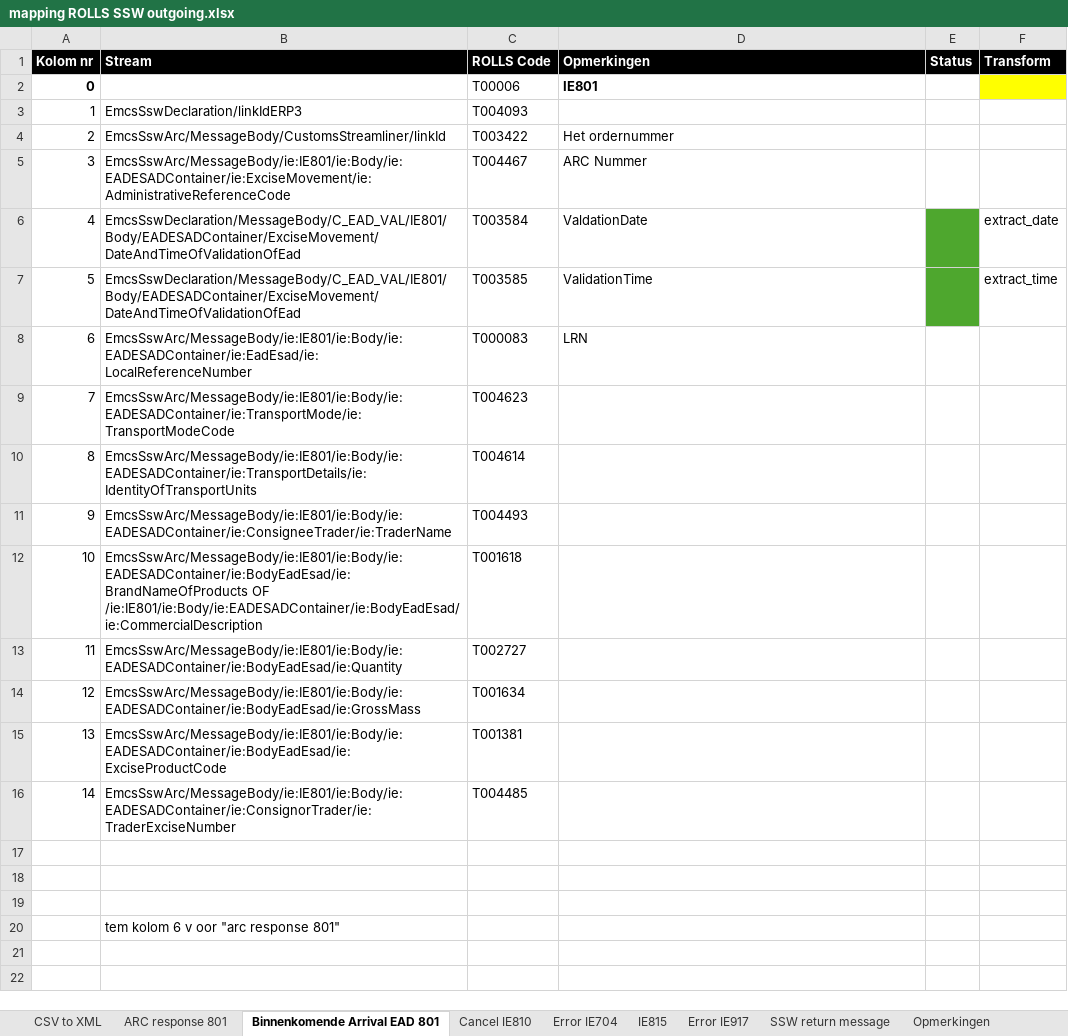
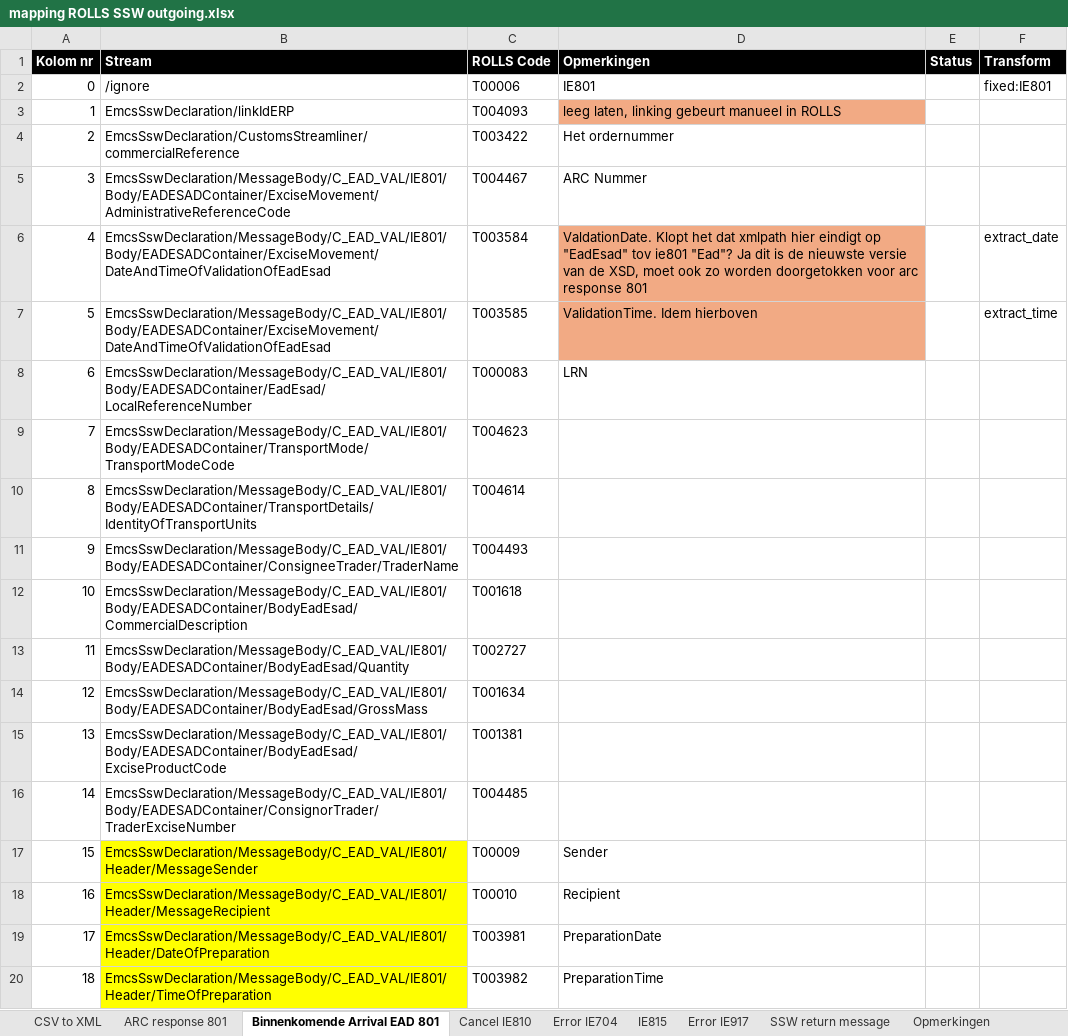
Before and after one commit to delibertarier/FileProcessor, an Excel workbook: examples/mapping ROLLS SSW outgoing.xlsx, sheet Binnenkomende Arrival EAD 801, drawn as a sheet; values as stored, in another font and other column widths than the file's, no borders; conditional formats not drawn; removed rows and columns are numbered as before the commit, all else as after; the diff names each change by its address in the sheet, - before the commit and + after, or states it on an @@ line.

```diff
--- a/examples/mapping ROLLS SSW outgoing.xlsx (sheet Binnenkomende Arrival EAD 801)
+++ b/examples/mapping ROLLS SSW outgoing.xlsx (sheet Binnenkomende Arrival EAD 801)
-A2 bold: on
+A2 bold: off
-B2 (Stream): (empty)
+B2 (Stream): /ignore
-D2 bold: on
+D2 bold: off
-F2 (Transform): (empty)
+F2 (Transform): fixed:IE801
-F2 fill: #FFFF00
+F2 fill: none
-B3 (Stream): EmcsSswDeclaration/linkIdERP3
+B3 (Stream): EmcsSswDeclaration/linkIdERP
-D3 (Opmerkingen): (empty)
+D3 (Opmerkingen): leeg laten, linking gebeurt manueel in ROLLS
-D3 fill: none
+D3 fill: #F2AA84
-B4 (Stream): EmcsSswArc/MessageBody/CustomsStreamliner/linkId
+B4 (Stream): EmcsSswDeclaration/CustomsStreamliner/commercialReference
-B5 (Stream): EmcsSswArc/MessageBody/ie:IE801/ie:Body/ie:EADESADContainer/ie:ExciseMovement/ie:AdministrativeReferenceCode
+B5 (Stream): EmcsSswDeclaration/MessageBody/C_EAD_VAL/IE801/Body/EADESADContainer/ExciseMovement/AdministrativeReferenceCode
-B6:B7 (Stream): EmcsSswDeclaration/MessageBody/C_EAD_VAL/IE801/Body/EADESADContainer/ExciseMovement/DateAndTimeOfValidationOfEad
+B6:B7 (Stream): EmcsSswDeclaration/MessageBody/C_EAD_VAL/IE801/Body/EADESADContainer/ExciseMovement/DateAndTimeOfValidationOfEadEsad
-D6 (Opmerkingen): ValdationDate
+D6 (Opmerkingen): ValdationDate. Klopt het dat xmlpath hier eindigt op "EadEsad" tov ie801 "Ead"? Ja dit is de nieuwste versie van de XSD, moet ook zo worden doorgetokken voor arc response 801
-D6:D7 fill: none
+D6:D7 fill: #F2AA84
-E6:E7 fill: #4EA72E
+E6:E7 fill: none
-D7 (Opmerkingen): ValidationTime
+D7 (Opmerkingen): ValidationTime. Idem hierboven
-B8 (Stream): EmcsSswArc/MessageBody/ie:IE801/ie:Body/ie:EADESADContainer/ie:EadEsad/ie:LocalReferenceNumber
+B8 (Stream): EmcsSswDeclaration/MessageBody/C_EAD_VAL/IE801/Body/EADESADContainer/EadEsad/LocalReferenceNumber
-B9 (Stream): EmcsSswArc/MessageBody/ie:IE801/ie:Body/ie:EADESADContainer/ie:TransportMode/ie:TransportModeCode
+B9 (Stream): EmcsSswDeclaration/MessageBody/C_EAD_VAL/IE801/Body/EADESADContainer/TransportMode/TransportModeCode
-B10 (Stream): EmcsSswArc/MessageBody/ie:IE801/ie:Body/ie:EADESADContainer/ie:TransportDetails/ie:IdentityOfTransportUnits
+B10 (Stream): EmcsSswDeclaration/MessageBody/C_EAD_VAL/IE801/Body/EADESADContainer/TransportDetails/IdentityOfTransportUnits
-B11 (Stream): EmcsSswArc/MessageBody/ie:IE801/ie:Body/ie:EADESADContainer/ie:ConsigneeTrader/ie:TraderName
+B11 (Stream): EmcsSswDeclaration/MessageBody/C_EAD_VAL/IE801/Body/EADESADContainer/ConsigneeTrader/TraderName
-B12 (Stream): EmcsSswArc/MessageBody/ie:IE801/ie:Body/ie:EADESADContainer/ie:BodyEadEsad/ie:BrandNameOfProducts OF /ie:IE801/ie:Body/ie:EADESADContainer/ie:BodyEadEsad/ie:CommercialDescription
+B12 (Stream): EmcsSswDeclaration/MessageBody/C_EAD_VAL/IE801/Body/EADESADContainer/BodyEadEsad/CommercialDescription
-B13 (Stream): EmcsSswArc/MessageBody/ie:IE801/ie:Body/ie:EADESADContainer/ie:BodyEadEsad/ie:Quantity
+B13 (Stream): EmcsSswDeclaration/MessageBody/C_EAD_VAL/IE801/Body/EADESADContainer/BodyEadEsad/Quantity
-B14 (Stream): EmcsSswArc/MessageBody/ie:IE801/ie:Body/ie:EADESADContainer/ie:BodyEadEsad/ie:GrossMass
+B14 (Stream): EmcsSswDeclaration/MessageBody/C_EAD_VAL/IE801/Body/EADESADContainer/BodyEadEsad/GrossMass
-B15 (Stream): EmcsSswArc/MessageBody/ie:IE801/ie:Body/ie:EADESADContainer/ie:BodyEadEsad/ie:ExciseProductCode
+B15 (Stream): EmcsSswDeclaration/MessageBody/C_EAD_VAL/IE801/Body/EADESADContainer/BodyEadEsad/ExciseProductCode
-B16 (Stream): EmcsSswArc/MessageBody/ie:IE801/ie:Body/ie:EADESADContainer/ie:ConsignorTrader/ie:TraderExciseNumber
+B16 (Stream): EmcsSswDeclaration/MessageBody/C_EAD_VAL/IE801/Body/EADESADContainer/ConsignorTrader/TraderExciseNumber
-row 17: (empty)
+row 17: 15 | EmcsSswDeclaration/MessageBody/C_EAD_VAL/IE801/Header/MessageSender | T00009 | Sender
-B17:B19 fill: none
+B17:B19 fill: #FFFF00
-row 18: (empty)
+row 18: 16 | EmcsSswDeclaration/MessageBody/C_EAD_VAL/IE801/Header/MessageRecipient | T00010 | Recipient
-row 19: (empty)
+row 19: 17 | EmcsSswDeclaration/MessageBody/C_EAD_VAL/IE801/Header/DateOfPreparation | T003981 | PreparationDate
-row 20:  | tem kolom 6 v oor "arc response 801"
+row 20: 18 | EmcsSswDeclaration/MessageBody/C_EAD_VAL/IE801/Header/TimeOfPreparation | T003982 | PreparationTime
```
Also changed, not shown: sheet SSW return message, sheet ARC response 801, 14 other files.
